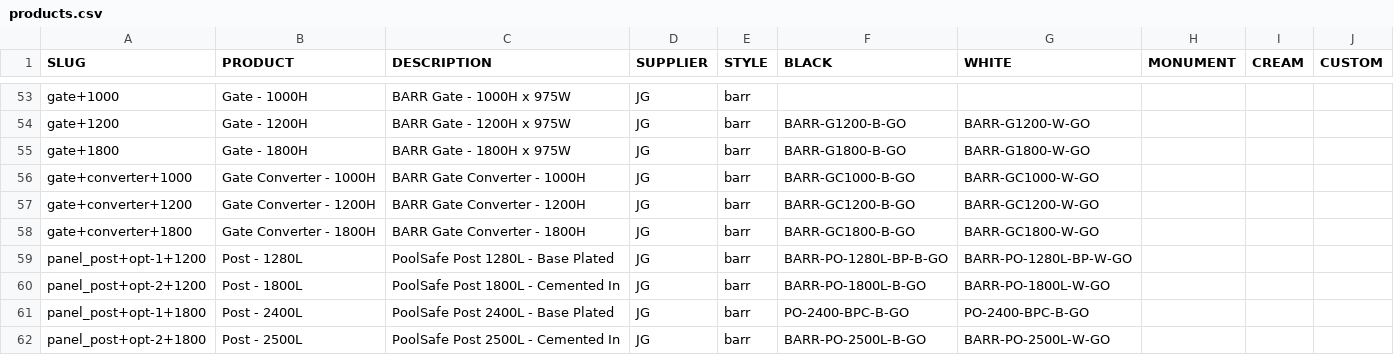
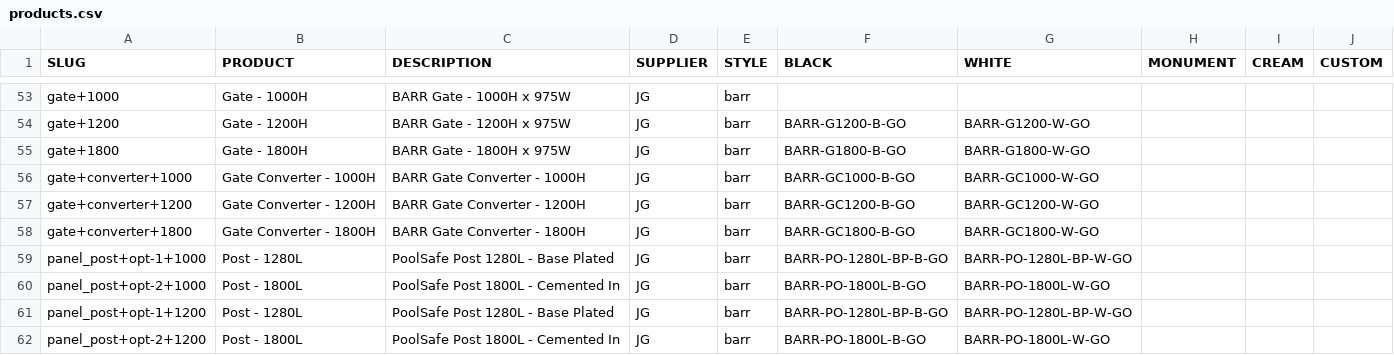
Before and after one commit to fencewebmaster/fencing, a CSV file: data/products.csv, drawn as a sheet; only a part is shown, gaps mark what is left out; the shorter side is filled out with more unchanged rows.

```diff
--- a/data/products.csv
+++ b/data/products.csv
@@ -58,2 +58,4 @@ gate+converter+1200,Gate Converter - 1200H,BARR Gate Converter - 1200H,JG,barr,B
 gate+converter+1800,Gate Converter - 1800H,BARR Gate Converter - 1800H,JG,barr,BARR-GC1800-B-GO,BARR-GC1800-W-GO,,,
+panel_post+opt-1+1000,Post - 1280L,PoolSafe Post 1280L - Base Plated,JG,barr,BARR-PO-1280L-BP-B-GO,BARR-PO-1280L-BP-W-GO,,,
+panel_post+opt-2+1000,Post - 1800L,PoolSafe Post 1800L - Cemented In,JG,barr,BARR-PO-1800L-B-GO,BARR-PO-1800L-W-GO,,,
 panel_post+opt-1+1200,Post - 1280L,PoolSafe Post 1280L - Base Plated,JG,barr,BARR-PO-1280L-BP-B-GO,BARR-PO-1280L-BP-W-GO,,,
```
Also changed, not shown: 16 other files.
